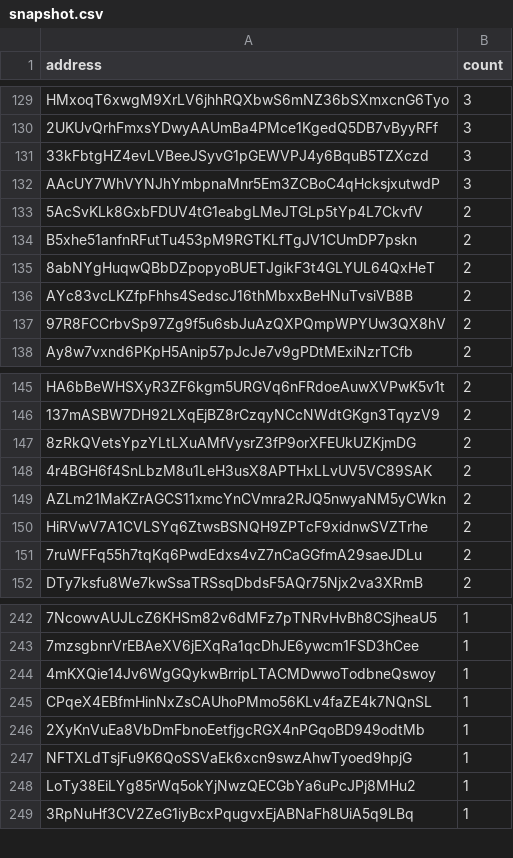
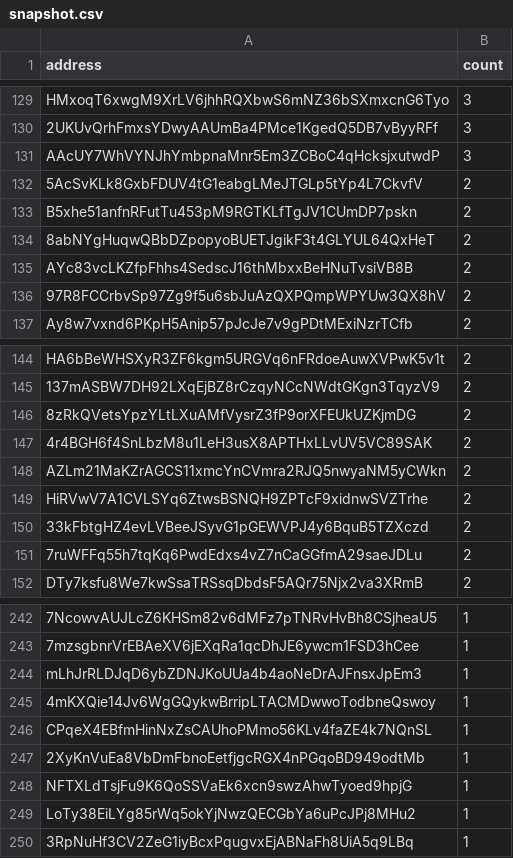
Before and after one commit to QuekzDev/snapshot, a CSV file: snapshot.csv, drawn as a sheet; only a part is shown, gaps mark what is left out; removed rows and columns are numbered as before the commit, all else as after; the diff names each change by its address in the sheet, - before the commit and + after, or states it on an @@ line.

```diff
--- a/snapshot.csv
+++ b/snapshot.csv
-row 131: 33kFbtgHZ4evLVBeeJSyvG1pGEWVPJ4y6BquB5TZXczd | 3
+row 150: 33kFbtgHZ4evLVBeeJSyvG1pGEWVPJ4y6BquB5TZXczd | 2
+row 244: mLhJrRLDJqD6ybZDNJKoUUa4b4aoNeDrAJFnsxJpEm3 | 1
```
